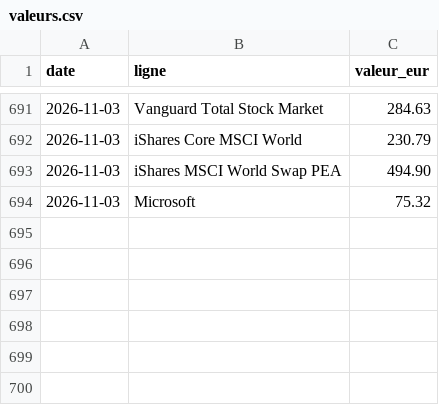
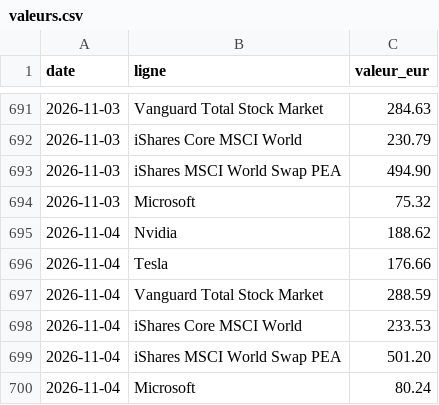
Before and after one commit to TanguyOvernight/overnight-design-system, a CSV file: investissements/tableau-de-bord/valeurs.csv, drawn as a sheet; only a part is shown, gaps mark what is left out.

```diff
--- a/investissements/tableau-de-bord/valeurs.csv
+++ b/investissements/tableau-de-bord/valeurs.csv
@@ -694 +694,7 @@ date,ligne,valeur_eur
 2026-11-03,Microsoft,75.32
+2026-11-04,Nvidia,188.62
+2026-11-04,Tesla,176.66
+2026-11-04,Vanguard Total Stock Market,288.59
+2026-11-04,iShares Core MSCI World,233.53
+2026-11-04,iShares MSCI World Swap PEA,501.20
+2026-11-04,Microsoft,80.24
```
Also changed, not shown: investissements/tableau-de-bord/classement.csv, investissements/tableau-de-bord/coeur-wpea.csv, 7 other files.
